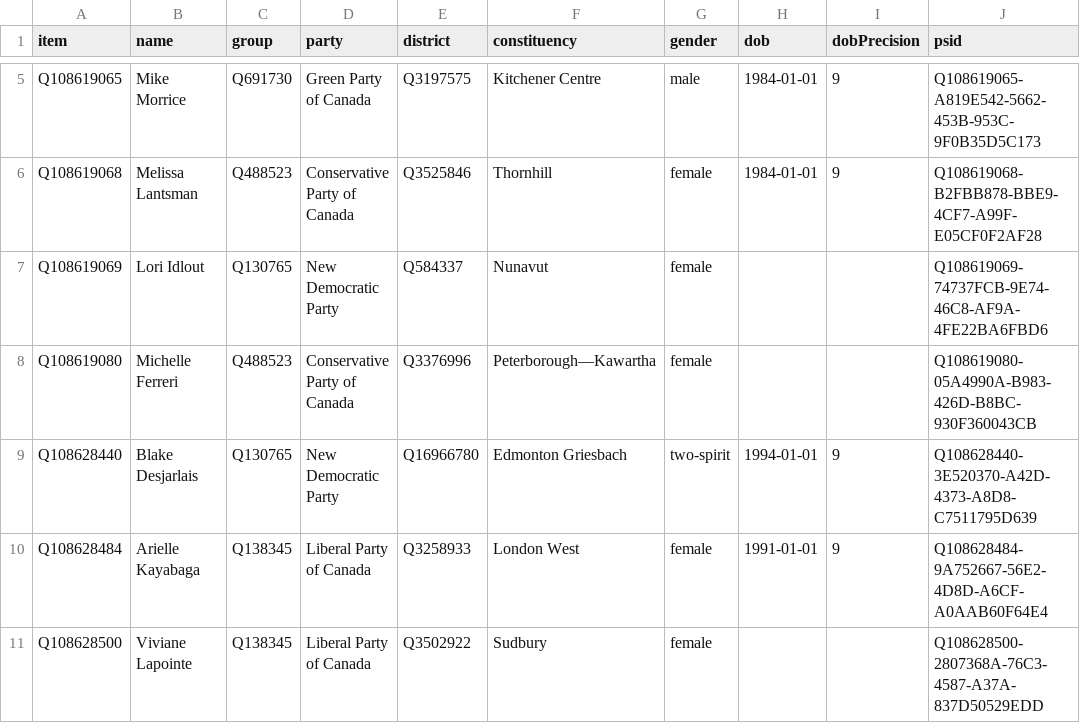
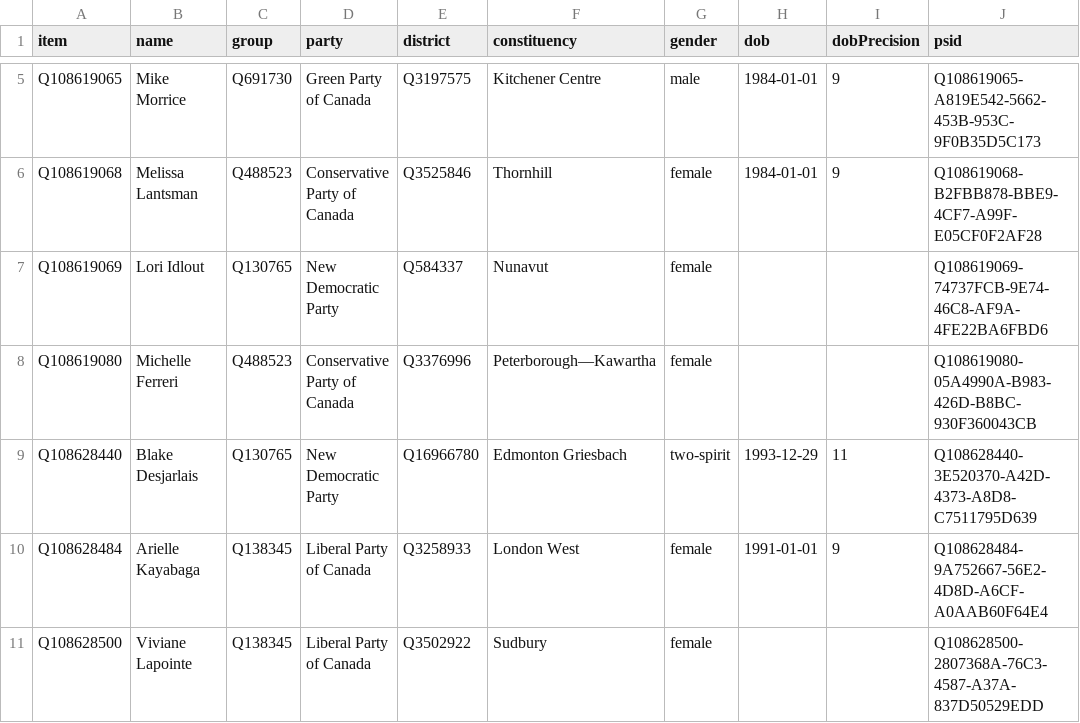
Before and after one commit to every-politician-scrapers/canada-house-of-commons, a CSV file: wikidata/results/current-members.csv, drawn as a sheet; only a part is shown, gaps mark what is left out.

```diff
--- a/wikidata/results/current-members.csv
+++ b/wikidata/results/current-members.csv
@@ -8,3 +8,3 @@ Q108619069,Lori Idlout,Q130765,New Democratic Party,Q584337,Nunavut,female,,,Q10
 Q108619080,Michelle Ferreri,Q488523,Conservative Party of Canada,Q3376996,Peterborough—Kawartha,female,,,Q108619080-05A4990A-B983-426D-B8BC-930F360043CB
-Q108628440,Blake Desjarlais,Q130765,New Democratic Party,Q16966780,Edmonton Griesbach,two-spirit,1994-01-01,9,Q108628440-3E520370-A42D-4373-A8D8-C7511795D639
+Q108628440,Blake Desjarlais,Q130765,New Democratic Party,Q16966780,Edmonton Griesbach,two-spirit,1993-12-29,11,Q108628440-3E520370-A42D-4373-A8D8-C7511795D639
 Q108628484,Arielle Kayabaga,Q138345,Liberal Party of Canada,Q3258933,London West,female,1991-01-01,9,Q108628484-9A752667-56E2-4D8D-A6CF-A0AAB60F64E4
```
